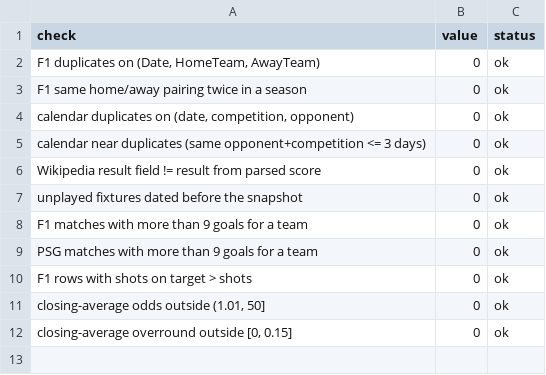
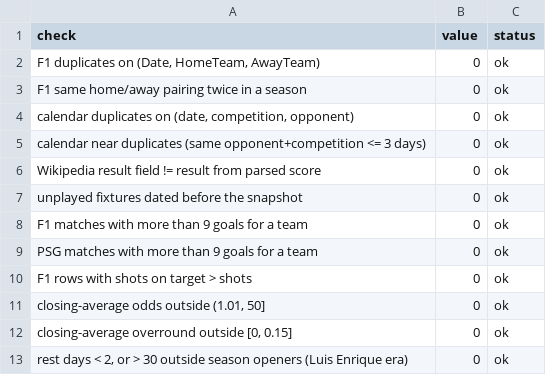
Before and after one commit to Snardoux/PSG-Tiredness, a CSV file: reports/quality/quality_checks.csv, drawn as a sheet.

Commit message:
chore(reports): add integration report, rest-day checks and psg_matches_all.csv

```diff
--- a/reports/quality/quality_checks.csv
+++ b/reports/quality/quality_checks.csv
@@ -12 +12,2 @@ F1 rows with shots on target > shots,0,ok
 "closing-average overround outside [0, 0.15]",0,ok
+"rest days < 2, or > 30 outside season openers (Luis Enrique era)",0,ok
```
Also changed, not shown: 4 other files.
